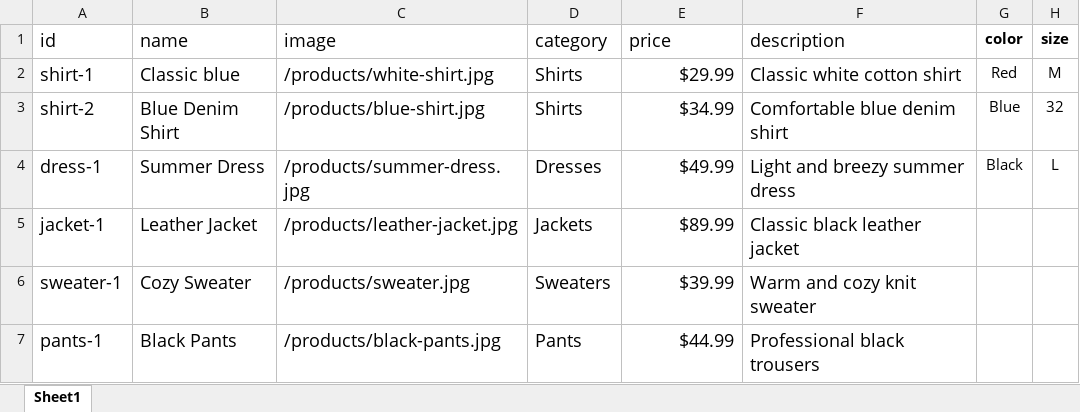
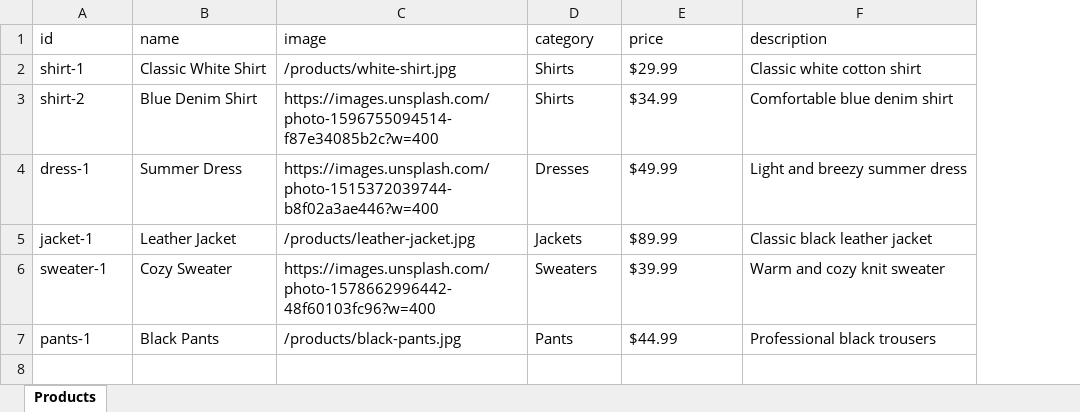
Before and after one commit to m7mdrf3t/Vertix_try-on, an Excel workbook: public/assets/Products.xlsx, sheet Products, drawn as a sheet; values as stored, in another font and other column widths than the file's, no borders; charts and pictures not drawn; the diff names each change by its address in the sheet, - before the commit and + after, or states it on an @@ line.

Commit message:
we can add a URL or Image path

```diff
--- a/public/assets/Products.xlsx (sheet Products)
+++ b/public/assets/Products.xlsx (sheet Products)
-sheet tab: Sheet1
+sheet tab: Products
-column G (color), rows 2-4: Red | Blue | Black
-column H (size), rows 2-4: M | 32 | L
@@ A1:F7 text size: smaller @@
-B2 (name): Classic blue
+B2 (name): Classic White Shirt
-E2:E7 alignment: right
+E2:E7 alignment: left
-C3 (image): /products/blue-shirt.jpg
+C3 (image): https://images.unsplash.com/photo-1596755094514-f87e34085b2c?w=400
-C4 (image): /products/summer-dress.jpg
+C4 (image): https://images.unsplash.com/photo-1515372039744-b8f02a3ae446?w=400
-C6 (image): /products/sweater.jpg
+C6 (image): https://images.unsplash.com/photo-1578662996442-48f60103fc96?w=400
```
Also changed, not shown: charts or pictures, 4 other files.
